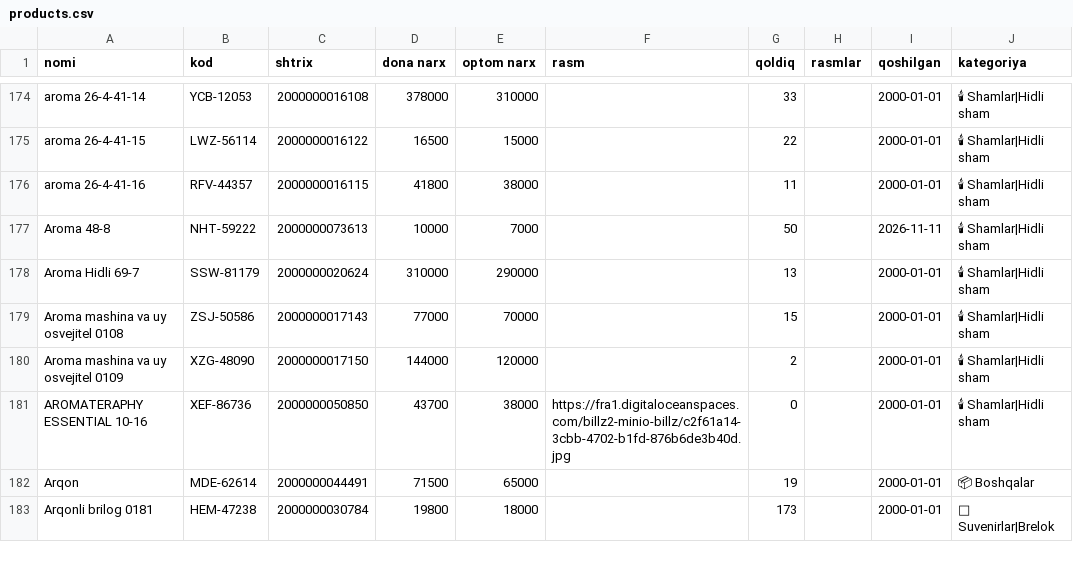
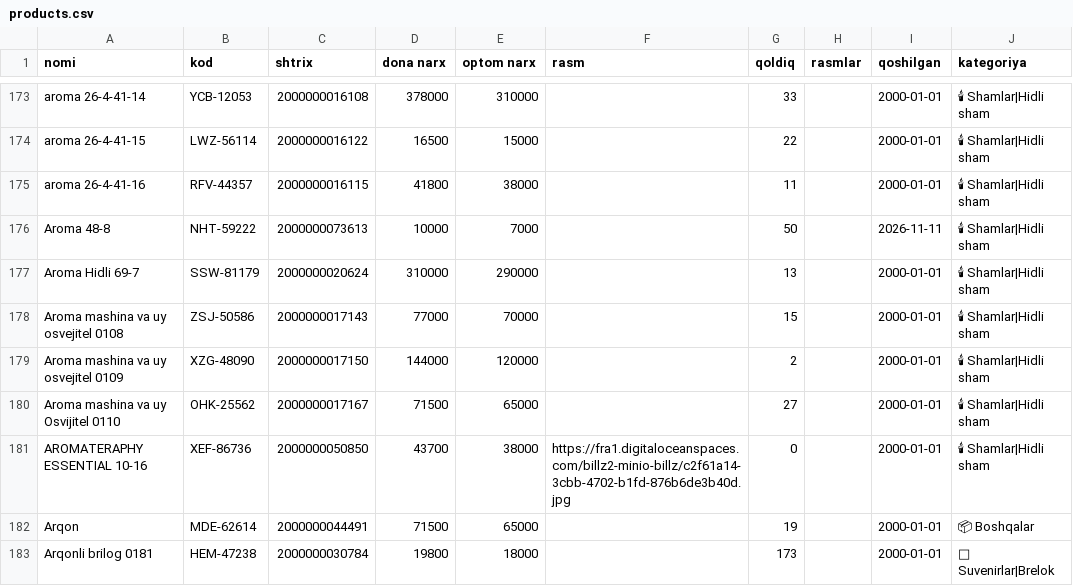
Before and after one commit to maxmuda725-jpg/turfa-narx, a CSV file: baza/products.csv, drawn as a sheet; only a part is shown, gaps mark what is left out; the diff covers the shown part only; the diff names each change by its address in the sheet, - before the commit and + after, or states it on an @@ line.

```diff
--- a/baza/products.csv
+++ b/baza/products.csv
+row 180: Aroma mashina va uy Osvijitel 0110 | OHK-25562 | 2000000017167 | 71500 | 65000 |  | 27 |  | 2000-01-01 | 🕯 Shamlar|Hidli sham
```
Also changed, not shown: 6 added rows, 7 removed rows, 5 moved rows and 7 edited cells elsewhere in this file, 2 other files.
